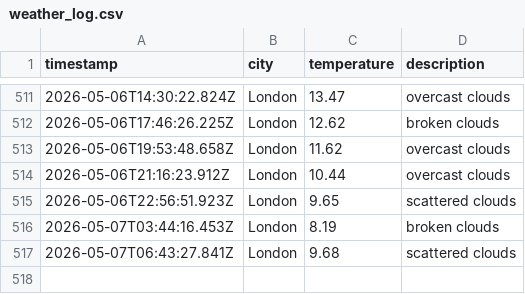
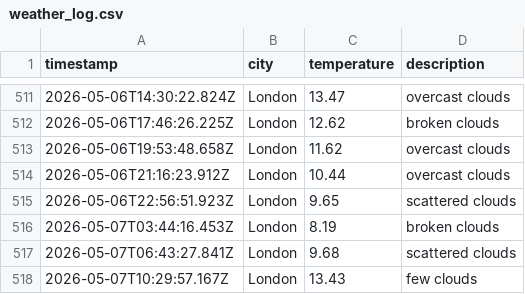
Before and after one commit to papaparadox/weatherAppJS, a CSV file: data/weather_log.csv, drawn as a sheet; only a part is shown, gaps mark what is left out; the diff names each change by its address in the sheet, - before the commit and + after, or states it on an @@ line.

```diff
--- a/data/weather_log.csv
+++ b/data/weather_log.csv
+row 518: 2026-05-07T10:29:57.167Z | London | 13.43 | few clouds
```
Also changed, not shown: 1 other file.
